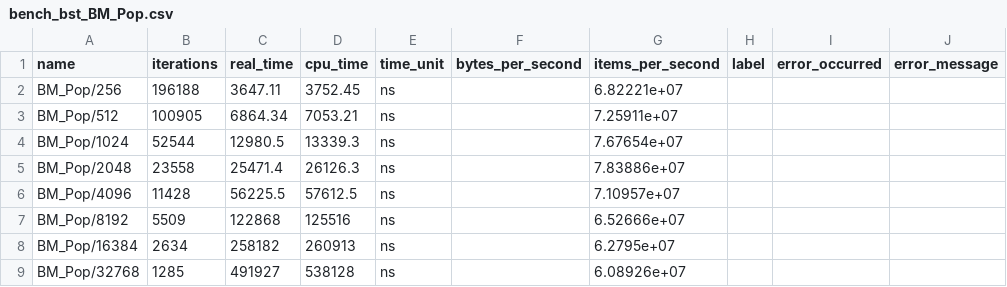
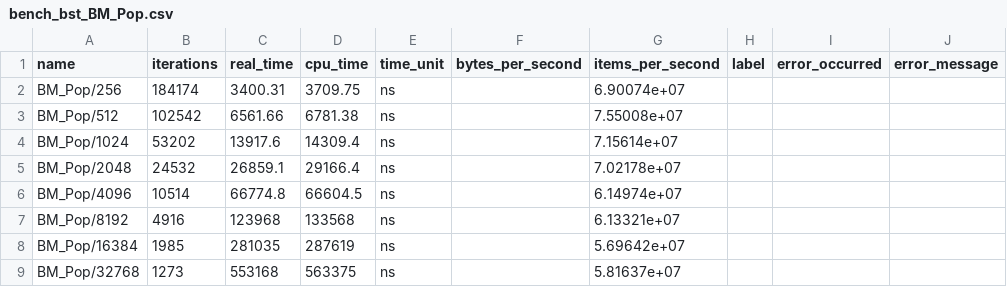
Before and after one commit to lanre01/Dissertation, a CSV file: Dissertation/benchmark_results/bench_bst_BM_Pop.csv, drawn as a sheet; only a part is shown; the diff covers the shown part only.

```diff
--- a/Dissertation/benchmark_results/bench_bst_BM_Pop.csv
+++ b/Dissertation/benchmark_results/bench_bst_BM_Pop.csv
@@ -1,9 +1,9 @@
 name,iterations,real_time,cpu_time,time_unit,bytes_per_second,items_per_second,label,error_occurred,error_message
-"BM_Pop/256",196188,3647.11,3752.45,ns,,6.82221e+07,,,
-"BM_Pop/512",100905,6864.34,7053.21,ns,,7.25911e+07,,,
-"BM_Pop/1024",52544,12980.5,13339.3,ns,,7.67654e+07,,,
-"BM_Pop/2048",23558,25471.4,26126.3,ns,,7.83886e+07,,,
-"BM_Pop/4096",11428,56225.5,57612.5,ns,,7.10957e+07,,,
-"BM_Pop/8192",5509,122868,125516,ns,,6.52666e+07,,,
-"BM_Pop/16384",2634,258182,260913,ns,,6.2795e+07,,,
-"BM_Pop/32768",1285,491927,538128,ns,,6.08926e+07,,,
+"BM_Pop/256",184174,3400.31,3709.75,ns,,6.90074e+07,,,
+"BM_Pop/512",102542,6561.66,6781.38,ns,,7.55008e+07,,,
+"BM_Pop/1024",53202,13917.6,14309.4,ns,,7.15614e+07,,,
+"BM_Pop/2048",24532,26859.1,29166.4,ns,,7.02178e+07,,,
+"BM_Pop/4096",10514,66774.8,66604.5,ns,,6.14974e+07,,,
+"BM_Pop/8192",4916,123968,133568,ns,,6.13321e+07,,,
+"BM_Pop/16384",1985,281035,287619,ns,,5.69642e+07,,,
+"BM_Pop/32768",1273,553168,563375,ns,,5.81637e+07,,,
```
Also changed, not shown: 20 edited cells elsewhere in this file, Dissertation/benchmark_results/bench_beap_BM_Baseline.csv, Dissertation/benchmark_results/bench_bst_BM_PushRandom.csv, 25 other files.
